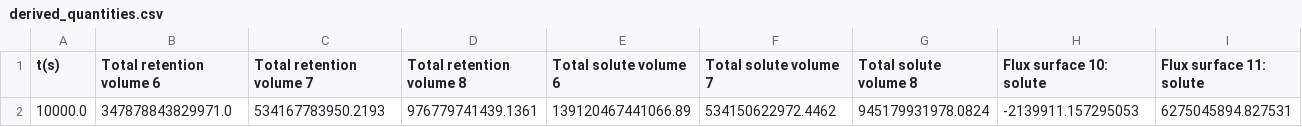
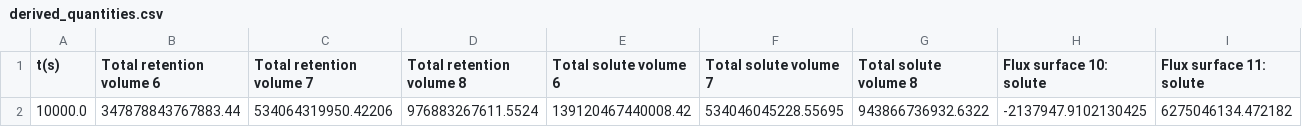
Before and after one commit to RemDelaporteMathurin/3d_monoblocks, a CSV file: results/4mm_thickness/transient/no_recomb/derived_quantities.csv, drawn as a sheet; only a part is shown; removed rows and columns are numbered as before the commit, all else as after; rows hold the shown columns only; the diff names each change by its address in the sheet, - before the commit and + after, or states it on an @@ line.

```diff
--- a/results/4mm_thickness/transient/no_recomb/derived_quantities.csv
+++ b/results/4mm_thickness/transient/no_recomb/derived_quantities.csv
-row 2: 10000.0 | 347878843829971.0 | 534167783950.2193 | 976779741439.1361 | 139120467441066.89 | 534150622972.4462 | 945179931978.0824 | -2139911.157295053 | 6275045894.827531
+row 2: 10000.0 | 347878843767883.44 | 534064319950.42206 | 976883267611.5524 | 139120467440008.42 | 534046045228.55695 | 943866736932.6322 | -2137947.9102130425 | 6275046134.472182
```
Also changed, not shown: results/10mm_thickness/transient/instant_recomb/derived_quantities.csv, results/14mm_thickness/transient/instant_recomb/derived_quantities.csv, 29 other files.
